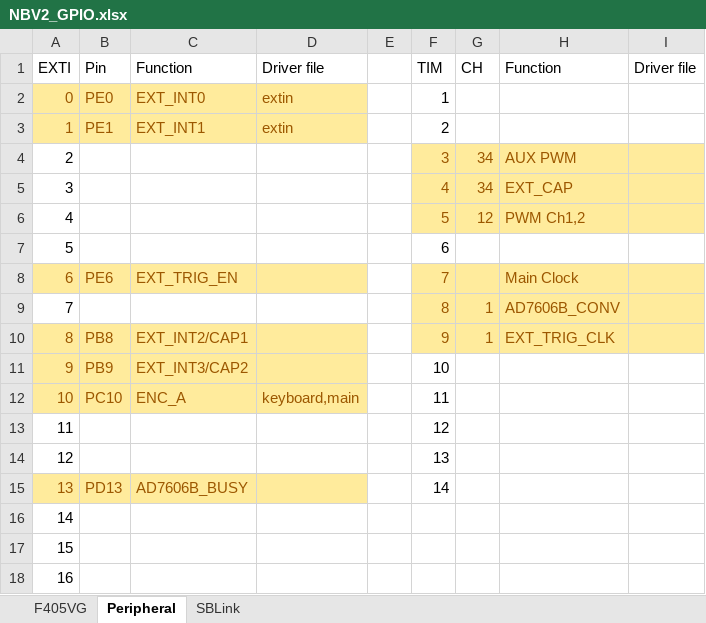
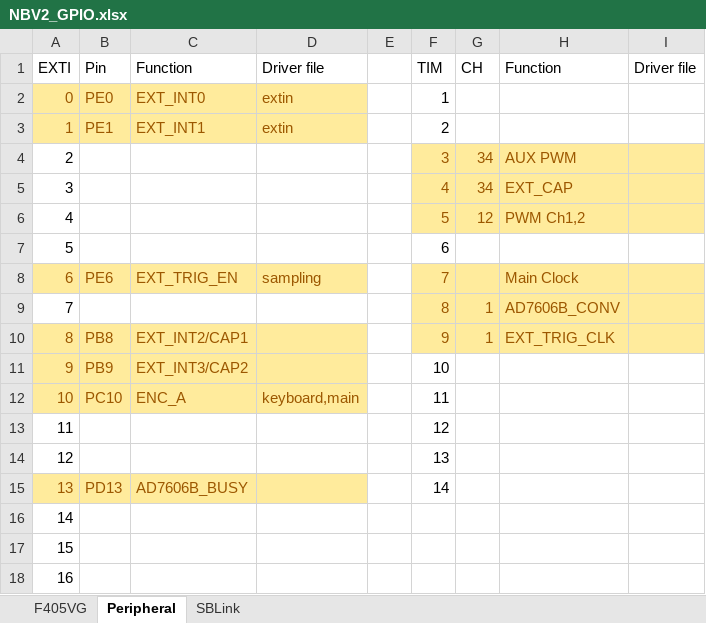
Before and after one commit to cfrpg/NickelBird, an Excel workbook: doc/NBV2_GPIO.xlsx, sheet Peripheral, drawn as a sheet; values as stored, in another font and other column widths than the file's, no borders; the diff names each change by its address in the sheet, - before the commit and + after, or states it on an @@ line.

```diff
--- a/doc/NBV2_GPIO.xlsx (sheet Peripheral)
+++ b/doc/NBV2_GPIO.xlsx (sheet Peripheral)
-D8: (empty)
+D8: sampling
```
Also changed, not shown: 21 other files.
